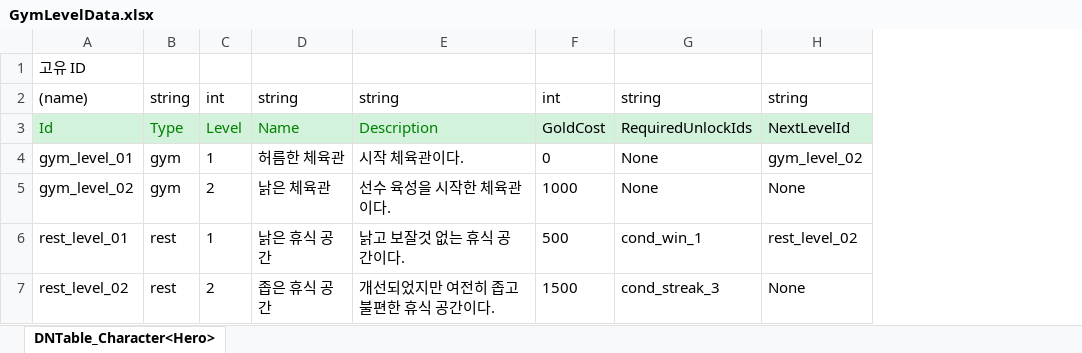
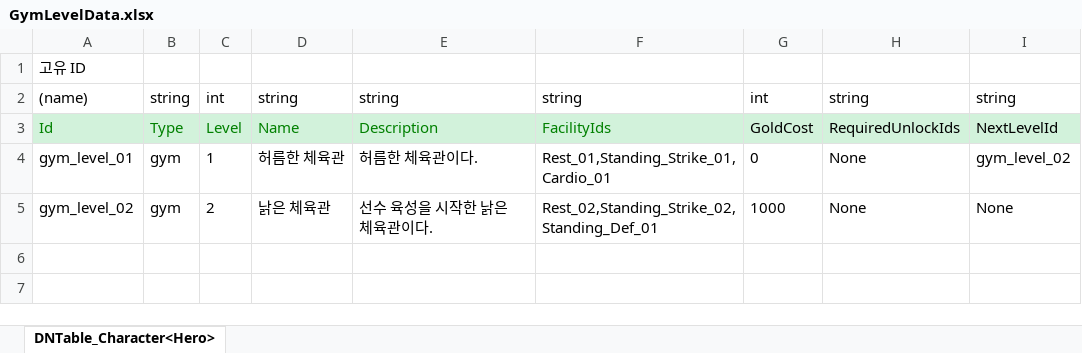
Before and after one commit to chocopiehunter/Boxing_or_Idle, an Excel workbook: JsonConverter/ExcelFiles/GymLevelData.xlsx, sheet DNTable_Character<Hero>, drawn as a sheet; values as stored, in another font and other column widths than the file's, no borders; removed rows and columns are numbered as before the commit, all else as after; the diff names each change by its address in the sheet, - before the commit and + after, or states it on an @@ line.

Commit message:
[feat] 데이터 관리 기획 변경에 따른 json 수정

```diff
--- a/JsonConverter/ExcelFiles/GymLevelData.xlsx (sheet DNTable_Character<Hero>)
+++ b/JsonConverter/ExcelFiles/GymLevelData.xlsx (sheet DNTable_Character<Hero>)
+column F, rows 2-5: string | FacilityIds | Rest_01,Standing_Strike_01,Cardio_01 | Rest_02,Standing_Strike_02,Standing_Def_01
-E4: 시작 체육관이다.
+E4: 허름한 체육관이다.
-E5: 선수 육성을 시작한 체육관이다.
+E5: 선수 육성을 시작한 낡은 체육관이다.
-row 6: rest_level_01 | rest | 1 | 낡은 휴식 공간 | 낡고 보잘것 없는 휴식 공간이다. | 500 | cond_win_1 | rest_level_02
-row 7: rest_level_02 | rest | 2 | 좁은 휴식 공간 | 개선되었지만 여전히 좁고 불편한 휴식 공간이다. | 1500 | cond_streak_3 | None
```
Also changed, not shown: 4 other files.
